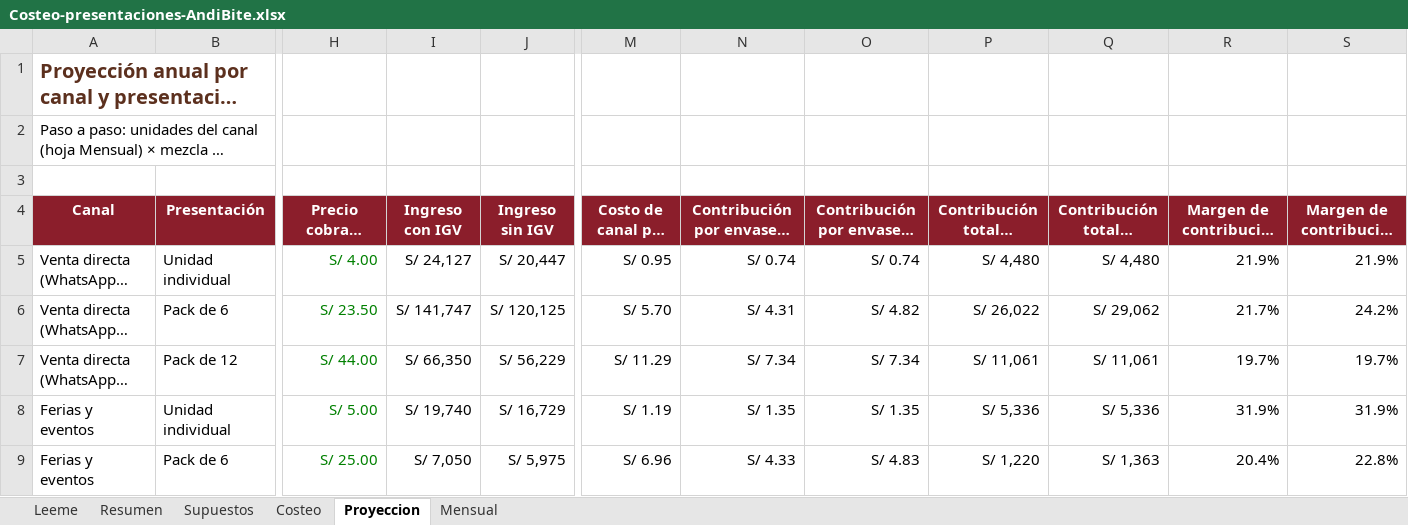
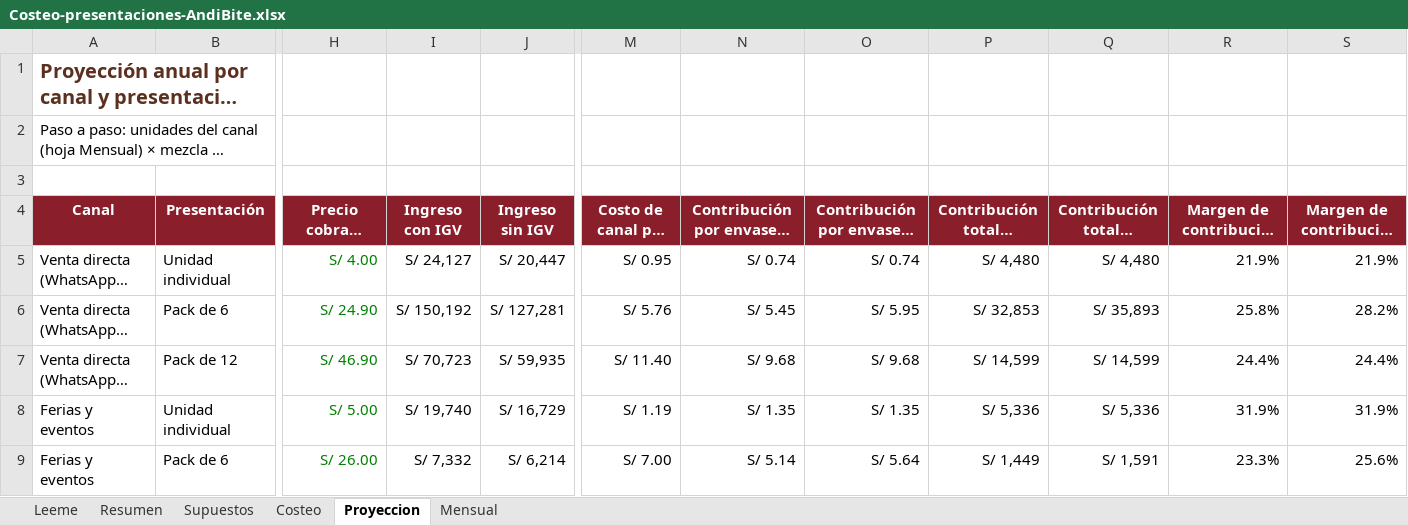
Before and after one commit to Darknow-web/Desarrollo-y-lanzamiento-de-producto-y-marca, an Excel workbook: 04-reformulacion/Costeo-presentaciones-AndiBite.xlsx, sheet Proyeccion, drawn as a sheet; only a part is shown, gaps mark what is left out; long unchanged cells end in …; values as stored, in another font and other column widths than the file's, no borders; the diff covers the shown part only; the diff names each change by its address in the sheet, - before the commit and + after, or states it on an @@ line.

```diff
--- a/04-reformulacion/Costeo-presentaciones-AndiBite.xlsx (sheet Proyeccion)
+++ b/04-reformulacion/Costeo-presentaciones-AndiBite.xlsx (sheet Proyeccion)
-H6: S/ 23.50
+H6: S/ 24.90
-I6 (Ingreso con IGV): S/ 141,747
+I6 (Ingreso con IGV): S/ 150,192
-J6 (Ingreso sin IGV): S/ 120,125
+J6 (Ingreso sin IGV): S/ 127,281
-M6 (Costo de canal por envase): S/ 5.70
+M6 (Costo de canal por envase): S/ 5.76
-N6: S/ 4.31
+N6: S/ 5.45
-O6: S/ 4.82
+O6: S/ 5.95
-P6 (Contribución total — opción B): S/ 26,022
+P6 (Contribución total — opción B): S/ 32,853
-Q6 (Contribución total — opción C): S/ 29,062
+Q6 (Contribución total — opción C): S/ 35,893
-R6 (Margen de contribución % — B): 21.7%
+R6 (Margen de contribución % — B): 25.8%
-S6 (Margen de contribución % — C): 24.2%
+S6 (Margen de contribución % — C): 28.2%
-H7: S/ 44.00
+H7: S/ 46.90
-I7 (Ingreso con IGV): S/ 66,350
+I7 (Ingreso con IGV): S/ 70,723
-J7 (Ingreso sin IGV): S/ 56,229
+J7 (Ingreso sin IGV): S/ 59,935
-M7 (Costo de canal por envase): S/ 11.29
+M7 (Costo de canal por envase): S/ 11.40
-N7: S/ 7.34
+N7: S/ 9.68
-O7: S/ 7.34
+O7: S/ 9.68
-P7 (Contribución total — opción B): S/ 11,061
+P7 (Contribución total — opción B): S/ 14,599
-Q7 (Contribución total — opción C): S/ 11,061
+Q7 (Contribución total — opción C): S/ 14,599
-R7 (Margen de contribución % — B): 19.7%
+R7 (Margen de contribución % — B): 24.4%
-S7 (Margen de contribución % — C): 19.7%
+S7 (Margen de contribución % — C): 24.4%
-H9: S/ 25.00
+H9: S/ 26.00
-I9 (Ingreso con IGV): S/ 7,050
+I9 (Ingreso con IGV): S/ 7,332
-J9 (Ingreso sin IGV): S/ 5,975
+J9 (Ingreso sin IGV): S/ 6,214
-M9 (Costo de canal por envase): S/ 6.96
+M9 (Costo de canal por envase): S/ 7.00
-N9: S/ 4.33
+N9: S/ 5.14
-O9: S/ 4.83
+O9: S/ 5.64
-P9 (Contribución total — opción B): S/ 1,220
+P9 (Contribución total — opción B): S/ 1,449
-Q9 (Contribución total — opción C): S/ 1,363
+Q9 (Contribución total — opción C): S/ 1,591
-R9 (Margen de contribución % — B): 20.4%
+R9 (Margen de contribución % — B): 23.3%
-S9 (Margen de contribución % — C): 22.8%
+S9 (Margen de contribución % — C): 25.6%
```
Also changed, not shown: 50 edited cells elsewhere in this sheet, sheet Mensual, sheet Resumen, sheet Costeo, sheet Supuestos, 1 other file.
